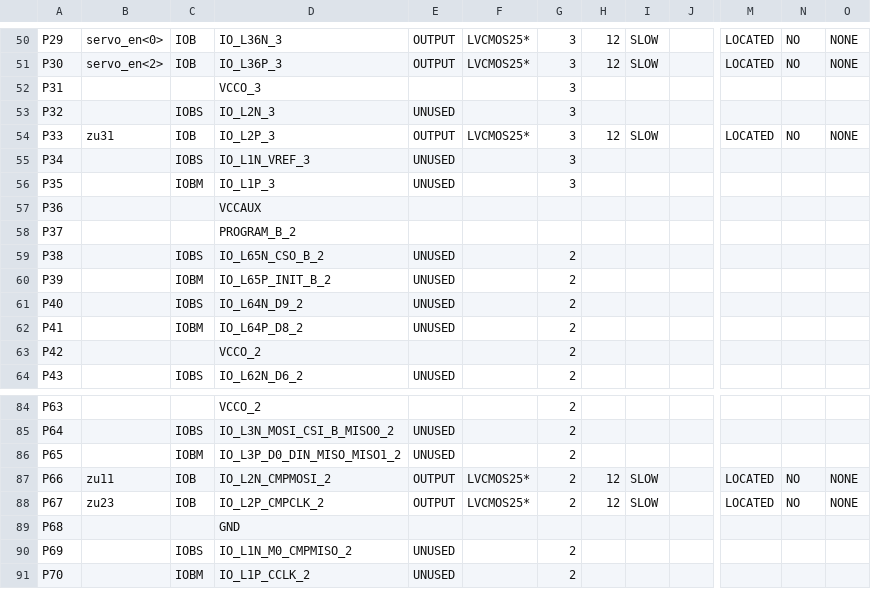
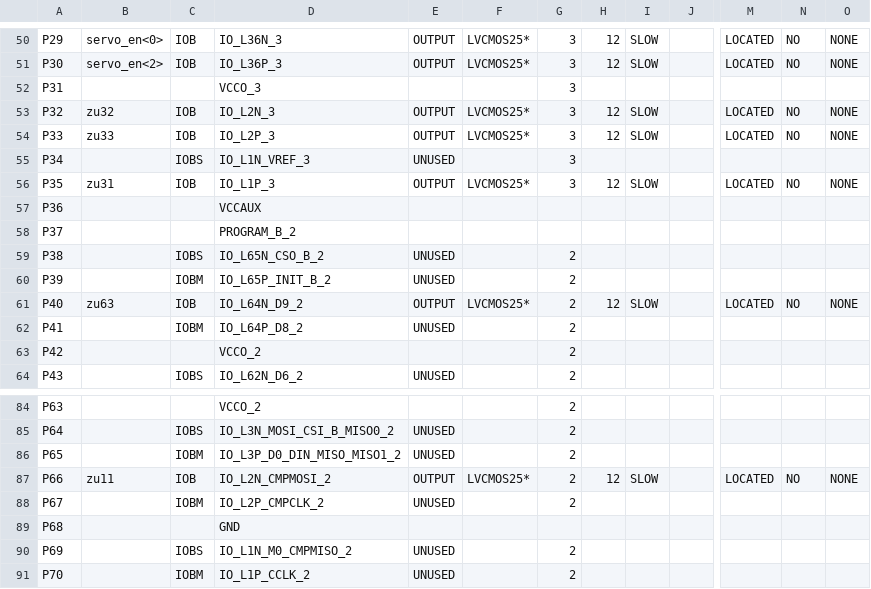
Before and after one commit to zhangli0102/hexapod, a CSV file: hexapod_pad.csv, drawn as a sheet; only a part is shown, gaps mark what is left out; the diff covers the shown part only; the diff names each change by its address in the sheet, - before the commit and + after, or states it on an @@ line.

```diff
--- a/hexapod_pad.csv
+++ b/hexapod_pad.csv
-B53: (empty)
+B53: zu32
-C53: IOBS
+C53: IOB
-E53: UNUSED
+E53: OUTPUT
-F53: (empty)
+F53: LVCMOS25*
-H53: (empty)
+H53: 12
-I53: (empty)
+I53: SLOW
-M53: (empty)
+M53: LOCATED
-N53: (empty)
+N53: NO
-O53: (empty)
+O53: NONE
-B54: zu31
+B54: zu33
-B56: (empty)
+B56: zu31
-C56: IOBM
+C56: IOB
-E56: UNUSED
+E56: OUTPUT
-F56: (empty)
+F56: LVCMOS25*
-H56: (empty)
+H56: 12
-I56: (empty)
+I56: SLOW
-M56: (empty)
+M56: LOCATED
-N56: (empty)
+N56: NO
-O56: (empty)
+O56: NONE
-B61: (empty)
+B61: zu63
-C61: IOBS
+C61: IOB
-E61: UNUSED
+E61: OUTPUT
-F61: (empty)
+F61: LVCMOS25*
-H61: (empty)
+H61: 12
-I61: (empty)
+I61: SLOW
-M61: (empty)
+M61: LOCATED
-N61: (empty)
+N61: NO
-O61: (empty)
+O61: NONE
-B88: zu23
+B88: (empty)
-C88: IOB
+C88: IOBM
-E88: OUTPUT
+E88: UNUSED
-F88: LVCMOS25*
+F88: (empty)
-H88: 12
+H88: (empty)
-I88: SLOW
+I88: (empty)
-M88: LOCATED
+M88: (empty)
-N88: NO
+N88: (empty)
-O88: NONE
+O88: (empty)
```
Also changed, not shown: 43 edited cells elsewhere in this file, 42 other files.
